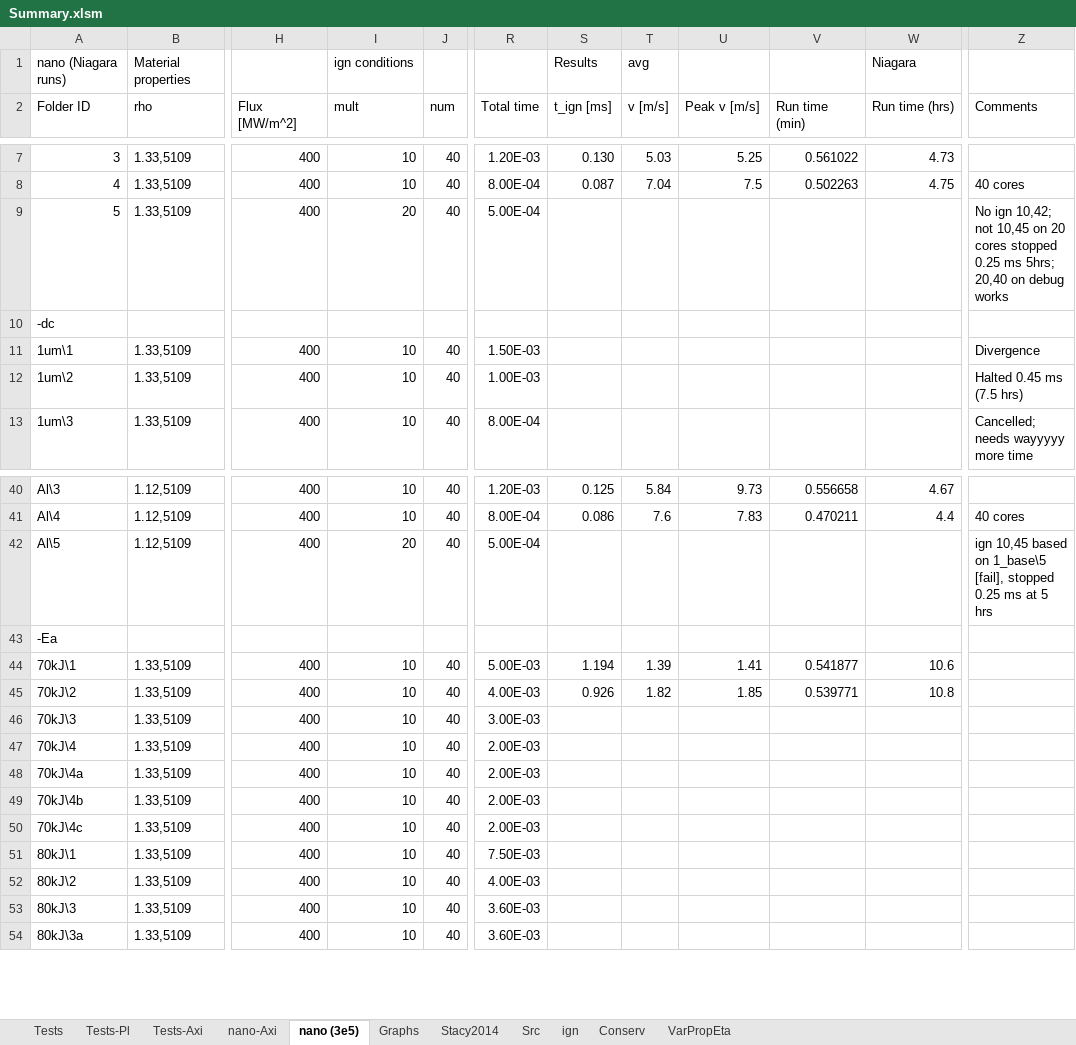
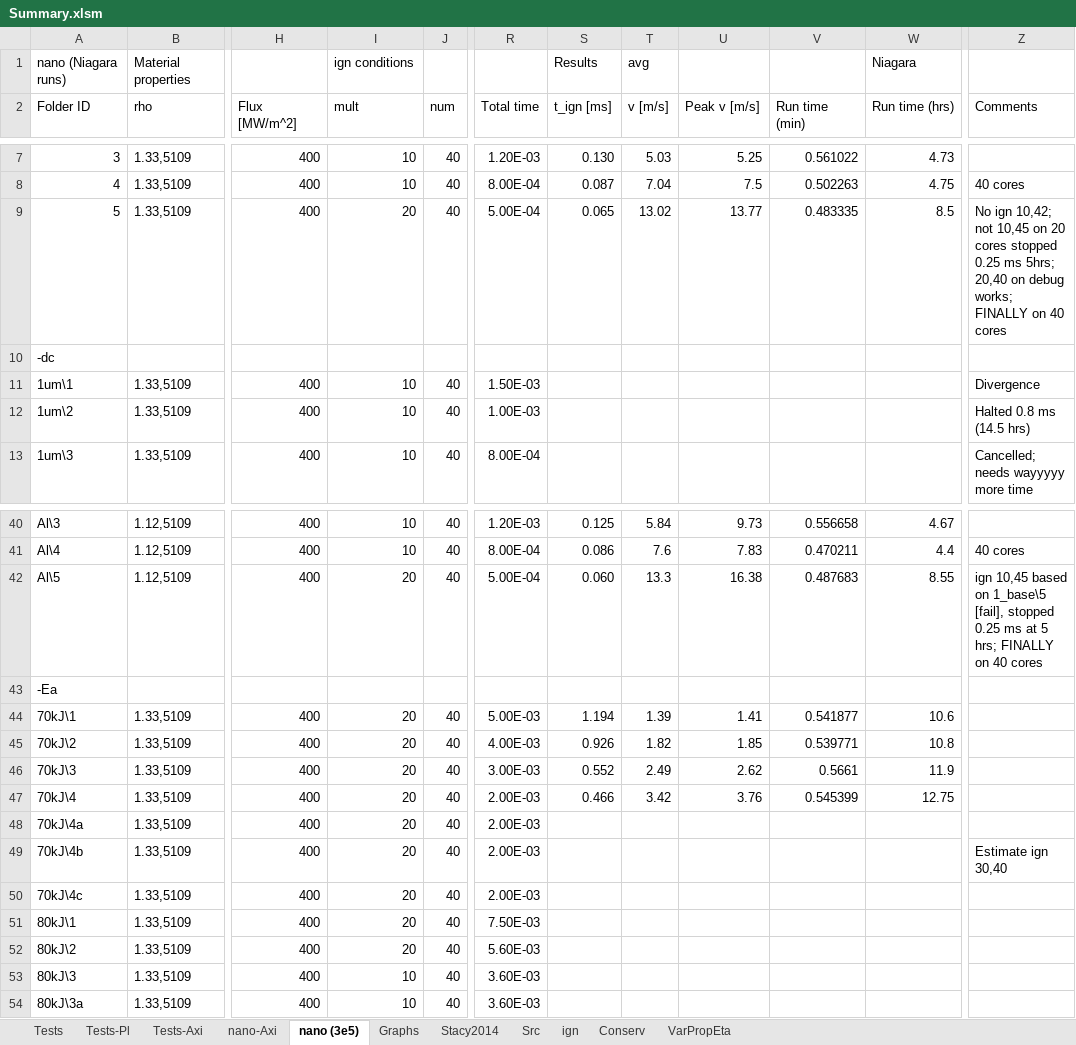
Before and after one commit to jmreppsUWGrad/2D-Nanothermite-data, an Excel workbook: Summary.xlsm, sheet nano (3e5), drawn as a sheet; only a part is shown, gaps mark what is left out; values as stored, in another font and other column widths than the file's, no cell formats; charts and pictures not drawn; the diff covers the shown part only; the diff names each change by its address in the sheet, - before the commit and + after, or states it on an @@ line.

```diff
--- a/Summary.xlsm (sheet nano (3e5))
+++ b/Summary.xlsm (sheet nano (3e5))
-S9 (t_ign [ms]): (empty)
+S9 (t_ign [ms]): 0.065
-T9 (v [m/s]): (empty)
+T9 (v [m/s]): 13.02
-U9 (Peak v [m/s]): (empty)
+U9 (Peak v [m/s]): 13.77
-V9 (Run time (min)): (empty)
+V9 (Run time (min)): 0.483335
-W9 (Run time (hrs)): (empty)
+W9 (Run time (hrs)): 8.5
-Z9 (Comments): …on debug works
+Z9 (Comments): …on debug works; FINALLY on 40 cores
-Z12 (Comments): Halted 0.45 ms (7.5 hrs)
+Z12 (Comments): Halted 0.8 ms (14.5 hrs)
-S42 (t_ign [ms]): (empty)
+S42 (t_ign [ms]): 0.060
-T42 (v [m/s]): (empty)
+T42 (v [m/s]): 13.3
-U42 (Peak v [m/s]): (empty)
+U42 (Peak v [m/s]): 16.38
-V42 (Run time (min)): (empty)
+V42 (Run time (min)): 0.487683
-W42 (Run time (hrs)): (empty)
+W42 (Run time (hrs)): 8.55
-Z42 (Comments): …at 5 hrs
+Z42 (Comments): …at 5 hrs; FINALLY on 40 cores
-I44:I52 (mult): 10
+I44:I52 (mult): 20
-S46 (t_ign [ms]): (empty)
+S46 (t_ign [ms]): 0.552
-T46 (v [m/s]): (empty)
+T46 (v [m/s]): 2.49
-U46 (Peak v [m/s]): (empty)
+U46 (Peak v [m/s]): 2.62
-V46 (Run time (min)): (empty)
+V46 (Run time (min)): 0.5661
-W46 (Run time (hrs)): (empty)
+W46 (Run time (hrs)): 11.9
-S47 (t_ign [ms]): (empty)
+S47 (t_ign [ms]): 0.466
-T47 (v [m/s]): (empty)
+T47 (v [m/s]): 3.42
-U47 (Peak v [m/s]): (empty)
+U47 (Peak v [m/s]): 3.76
-V47 (Run time (min)): (empty)
+V47 (Run time (min)): 0.545399
-W47 (Run time (hrs)): (empty)
+W47 (Run time (hrs)): 12.75
-Z49 (Comments): (empty)
+Z49 (Comments): Estimate ign 30,40
-R52 (Total time): 4.00E-03
+R52 (Total time): 5.60E-03
```
Also changed, not shown: 50 edited cells elsewhere in this sheet, cell formats.
